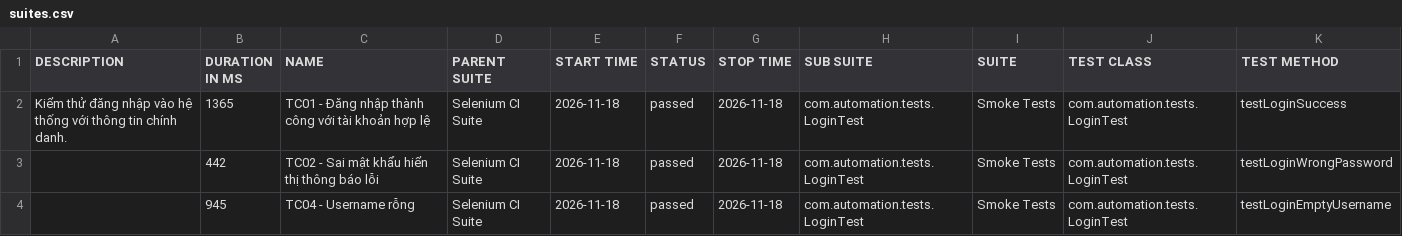
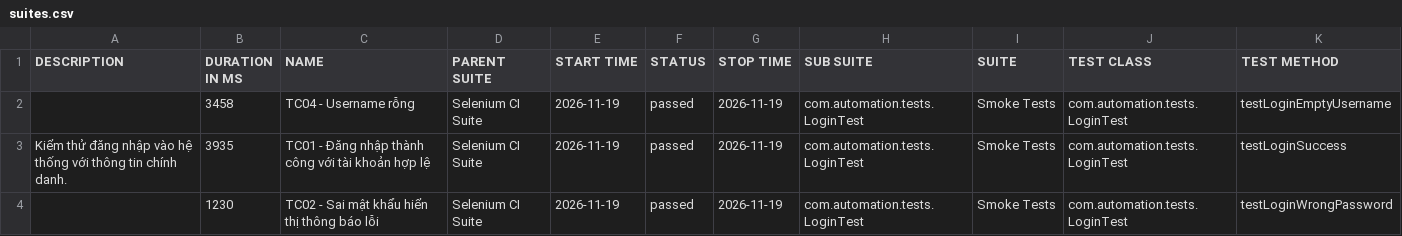
Before and after one commit to huyhuy23022004/Lab11_BuiNgocHuy_1150080137_CNPM2, a CSV file: data/suites.csv, drawn as a sheet.

```diff
--- a/data/suites.csv
+++ b/data/suites.csv
@@ -1,4 +1,4 @@
 "DESCRIPTION","DURATION IN MS","NAME","PARENT SUITE","START TIME","STATUS","STOP TIME","SUB SUITE","SUITE","TEST CLASS","TEST METHOD"
-"Kiểm thử đăng nhập vào hệ thống với thông tin chính danh.","1365","TC01 - Đăng nhập thành công với tài khoản hợp lệ","Selenium CI Suite","2026-11-18","passed","2026-11-18","com.automation.tests.LoginTest","Smoke Tests","com.automation.tests.LoginTest","testLoginSuccess"
-"","442","TC02 - Sai mật khẩu hiển thị thông báo lỗi","Selenium CI Suite","2026-11-18","passed","2026-11-18","com.automation.tests.LoginTest","Smoke Tests","com.automation.tests.LoginTest","testLoginWrongPassword"
-"","945","TC04 - Username rỗng","Selenium CI Suite","2026-11-18","passed","2026-11-18","com.automation.tests.LoginTest","Smoke Tests","com.automation.tests.LoginTest","testLoginEmptyUsername"
+"","3458","TC04 - Username rỗng","Selenium CI Suite","2026-11-19","passed","2026-11-19","com.automation.tests.LoginTest","Smoke Tests","com.automation.tests.LoginTest","testLoginEmptyUsername"
+"Kiểm thử đăng nhập vào hệ thống với thông tin chính danh.","3935","TC01 - Đăng nhập thành công với tài khoản hợp lệ","Selenium CI Suite","2026-11-19","passed","2026-11-19","com.automation.tests.LoginTest","Smoke Tests","com.automation.tests.LoginTest","testLoginSuccess"
+"","1230","TC02 - Sai mật khẩu hiển thị thông báo lỗi","Selenium CI Suite","2026-11-19","passed","2026-11-19","com.automation.tests.LoginTest","Smoke Tests","com.automation.tests.LoginTest","testLoginWrongPassword"
```
Also changed, not shown: 35 other files.
